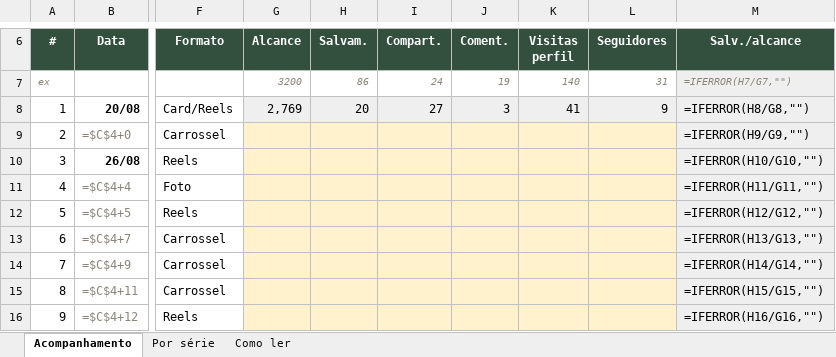
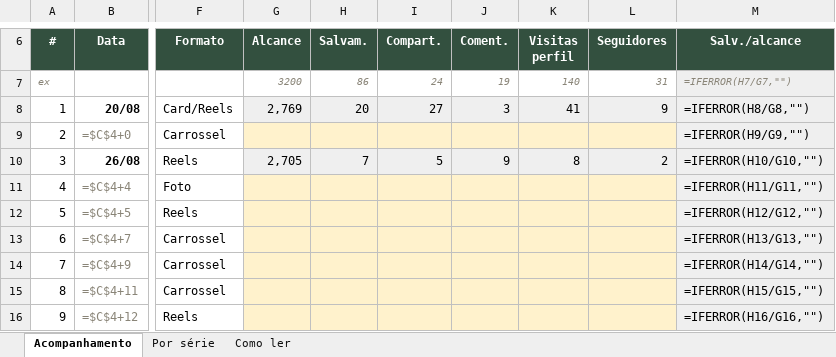
Before and after one commit to 70math-hash/marketing, an Excel workbook: analise/acompanhamento.xlsx, sheet Acompanhamento, drawn as a sheet; only a part is shown, gaps mark what is left out; values as stored, in another font and other column widths than the file's, no borders; formulas without a stored value are shown as written; the diff names each change by its address in the sheet, - before the commit and + after, or states it on an @@ line.

```diff
--- a/analise/acompanhamento.xlsx (sheet Acompanhamento)
+++ b/analise/acompanhamento.xlsx (sheet Acompanhamento)
-G10 (Alcance): (empty)
+G10 (Alcance): 2,705
-G10:L10 fill: #FFF2CC
+G10:L10 fill: #EFEFEF
-H10 (Salvam.): (empty)
+H10 (Salvam.): 7
-I10 (Compart.): (empty)
+I10 (Compart.): 5
-J10 (Coment.): (empty)
+J10 (Coment.): 9
-K10 (Visitas perfil): (empty)
+K10 (Visitas perfil): 8
-L10 (Seguidores): (empty)
+L10 (Seguidores): 2
```
Also changed, not shown: 1 other file.
